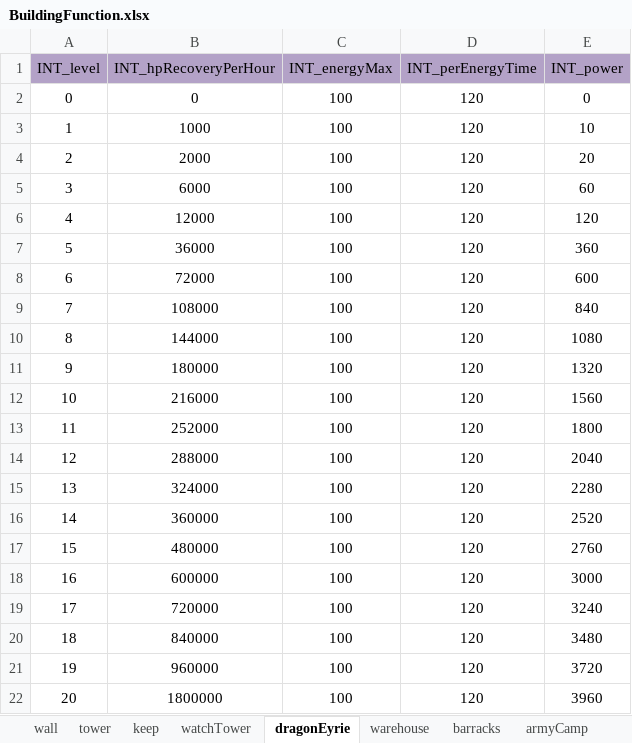
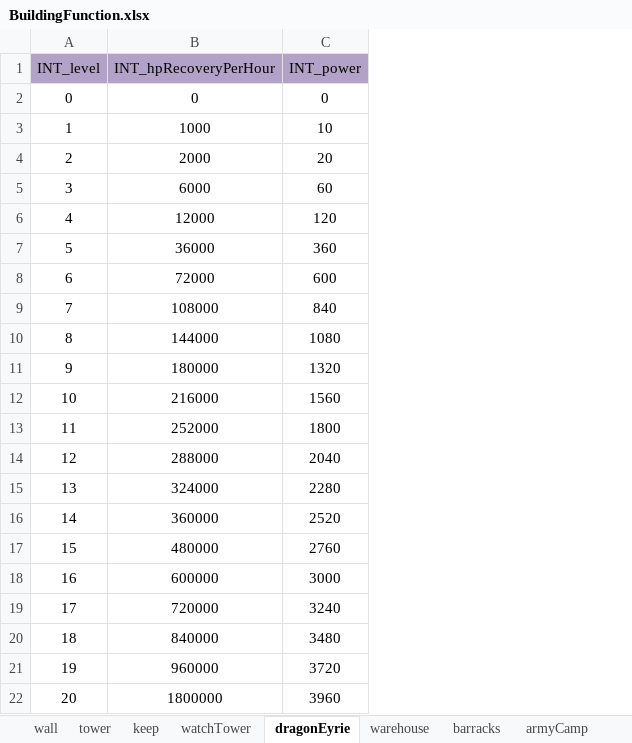
Before and after one commit to ModunZhang/kod_client, an Excel workbook: gameData/shared/BuildingFunction.xlsx, sheet dragonEyrie, drawn as a sheet; values as stored, in another font and other column widths than the file's, no borders; the diff names each change by its address in the sheet, - before the commit and + after, or states it on an @@ line.

```diff
--- a/gameData/shared/BuildingFunction.xlsx (sheet dragonEyrie)
+++ b/gameData/shared/BuildingFunction.xlsx (sheet dragonEyrie)
-column C (INT_energyMax), rows 2-22: all 100
-column D (INT_perEnergyTime), rows 2-22: all 120
```
Also changed, not shown: sheet tradeGuild, gameData/shared/Buildings.xlsx, gameData/shared/DragonEyrie.xlsx, 5 other files.
